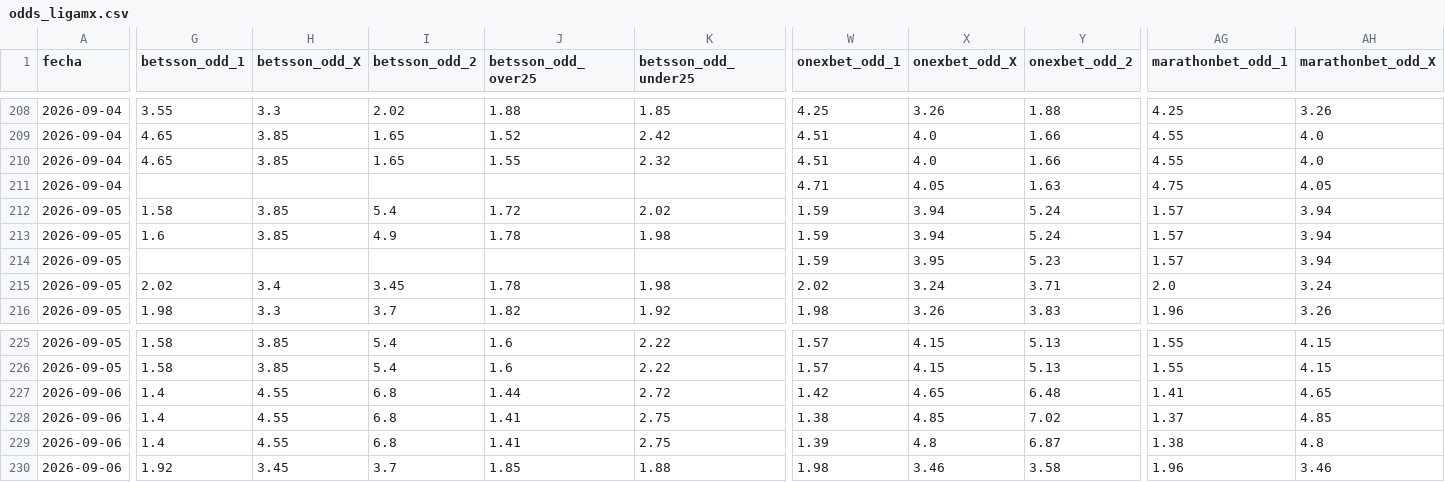
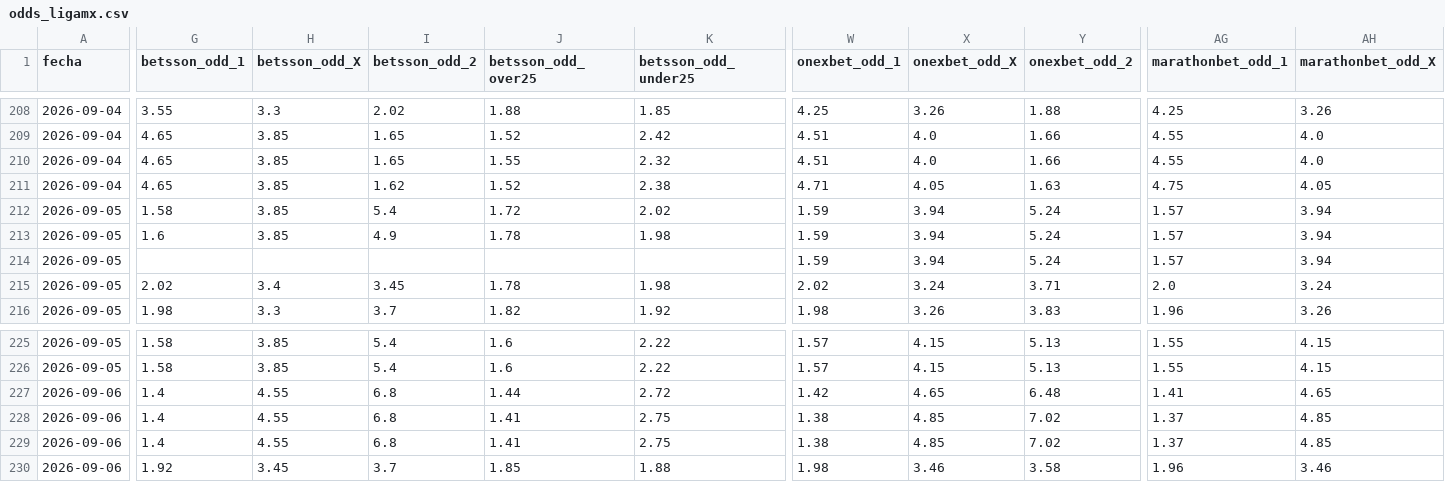
Before and after one commit to MauCarVaz1995/LigaMX, a CSV file: data/processed/odds_ligamx.csv, drawn as a sheet; only a part is shown, gaps mark what is left out; the diff covers the shown part only; the diff names each change by its address in the sheet, - before the commit and + after, or states it on an @@ line.

```diff
--- a/data/processed/odds_ligamx.csv
+++ b/data/processed/odds_ligamx.csv
-G211 (betsson_odd_1): (empty)
+G211 (betsson_odd_1): 4.65
-H211 (betsson_odd_X): (empty)
+H211 (betsson_odd_X): 3.85
-I211 (betsson_odd_2): (empty)
+I211 (betsson_odd_2): 1.62
-J211 (betsson_odd_over25): (empty)
+J211 (betsson_odd_over25): 1.52
-K211 (betsson_odd_under25): (empty)
+K211 (betsson_odd_under25): 2.38
-X214 (onexbet_odd_X): 3.95
+X214 (onexbet_odd_X): 3.94
-Y214 (onexbet_odd_2): 5.23
+Y214 (onexbet_odd_2): 5.24
-W229 (onexbet_odd_1): 1.39
+W229 (onexbet_odd_1): 1.38
-X229 (onexbet_odd_X): 4.8
+X229 (onexbet_odd_X): 4.85
-Y229 (onexbet_odd_2): 6.87
+Y229 (onexbet_odd_2): 7.02
-AG229 (marathonbet_odd_1): 1.38
+AG229 (marathonbet_odd_1): 1.37
-AH229 (marathonbet_odd_X): 4.8
+AH229 (marathonbet_odd_X): 4.85
```
Also changed, not shown: 1 edited cell elsewhere in this file, 1 other file.
